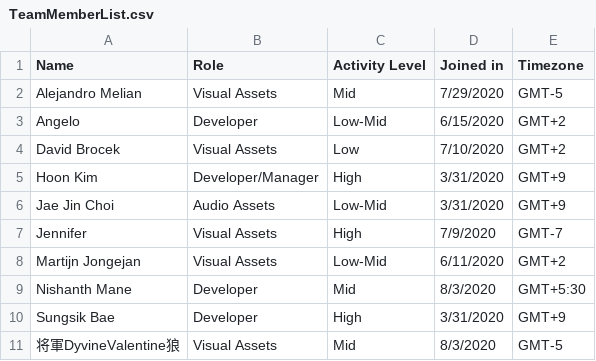
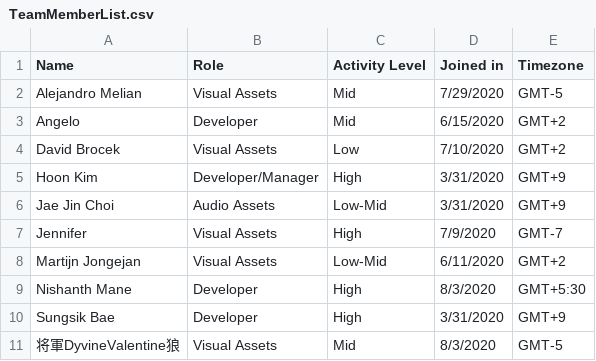
Before and after one commit to TeamSTEP/Catch.ioProjectBoard, a CSV file: TeamMemberList.csv, drawn as a sheet.

```diff
--- a/TeamMemberList.csv
+++ b/TeamMemberList.csv
@@ -2,3 +2,3 @@
 Alejandro Melian,Visual Assets,Mid,7/29/2020,GMT-5
-Angelo,Developer,Low-Mid,6/15/2020,GMT+2
+Angelo,Developer,Mid,6/15/2020,GMT+2
 David Brocek,Visual Assets,Low,7/10/2020,GMT+2
@@ -8,3 +8,3 @@ Jennifer,Visual Assets,High,7/9/2020,GMT-7
 Martijn Jongejan,Visual Assets,Low-Mid,6/11/2020,GMT+2
-Nishanth Mane,Developer,Mid,8/3/2020,GMT+5:30
+Nishanth Mane,Developer,High,8/3/2020,GMT+5:30
 Sungsik Bae,Developer,High,3/31/2020,GMT+9
```
Also changed, not shown: 2 other files.
